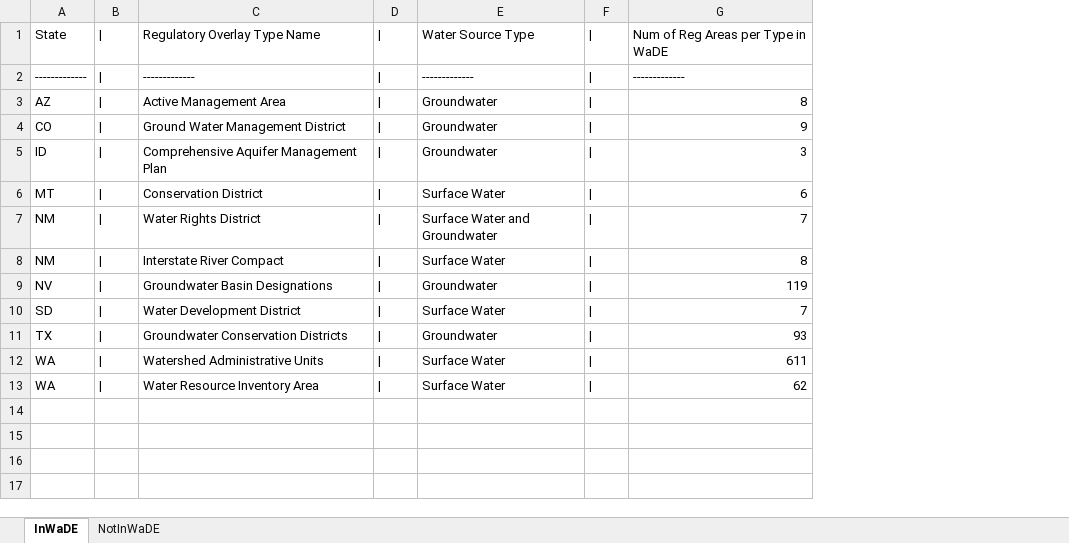
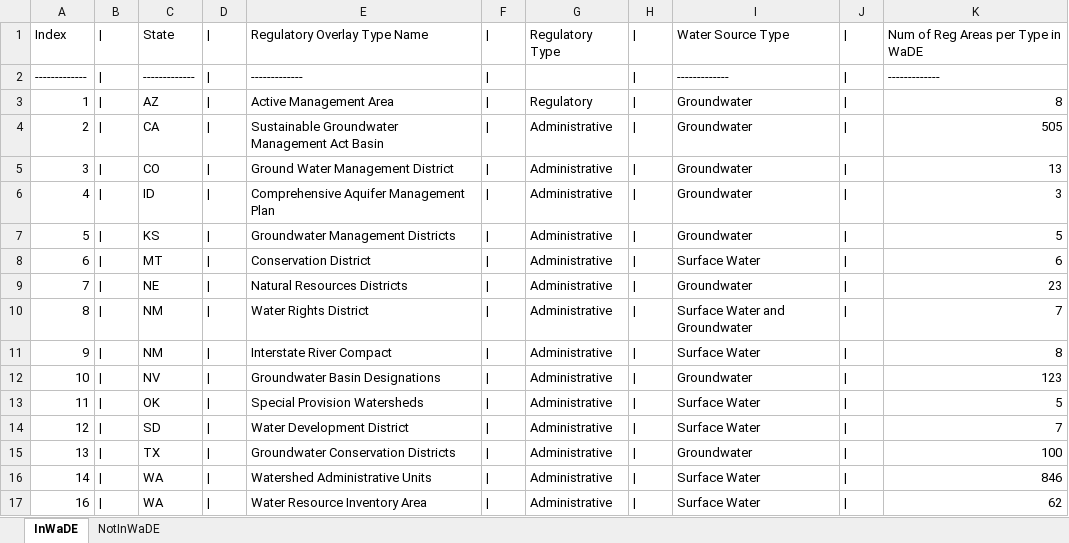
Before and after one commit to WSWCWaterDataExchange/WaDE-Side-Projects, an Excel workbook: RegulatoryOverlays/TableSummary.xlsx, sheet InWaDE, drawn as a sheet; values as stored, in another font and other column widths than the file's, no borders; addresses are those after the commit; the diff names each change by its address in the sheet, - before the commit and + after, or states it on an @@ line.

Commit message:
RegulatoryOverlay Update
RegulatoryOverlay Update
- updated in WaDE table

```diff
--- a/RegulatoryOverlays/TableSummary.xlsx (sheet InWaDE)
+++ b/RegulatoryOverlays/TableSummary.xlsx (sheet InWaDE)
+column A, rows 1-3: Index | ------------- | 1; rows 5-6: 3 | 4; row 8: 6; rows 10-12: 8 | 9 | 10; rows 14-17: 12 | 13 | 14 | 16
+column B, rows 1-3: all |; rows 5-6: | | |; row 8: |; rows 10-12: all |; rows 14-17: all |
+column G, rows 1-3: Regulatory Type |  | Regulatory; rows 5-6: Administrative | Administrative; row 8: Administrative; rows 10-12: all Administrative; rows 14-17: all Administrative
+column H, rows 1-3: all |; rows 5-6: | | |; row 8: |; rows 10-12: all |; rows 14-17: all |
+row 4: 2 | | | CA | | | Sustainable Groundwater Management Act Basin | | | Administrative | | | Groundwater | | | 505
-K5: 9
+K5: 13
+row 7: 5 | | | KS | | | Groundwater Management Districts | | | Administrative | | | Groundwater | | | 5
+row 9: 7 | | | NE | | | Natural Resources Districts | | | Administrative | | | Groundwater | | | 23
-K12: 119
+K12: 123
+row 13: 11 | | | OK | | | Special Provision Watersheds | | | Administrative | | | Surface Water | | | 5
-K15: 93
+K15: 100
-K16: 611
+K16: 846
```
Also changed, not shown: 2 other files.
